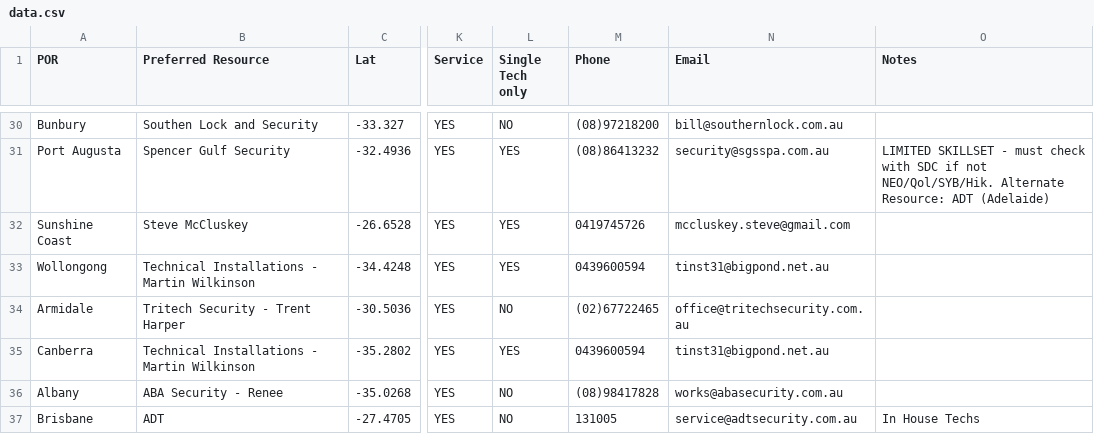
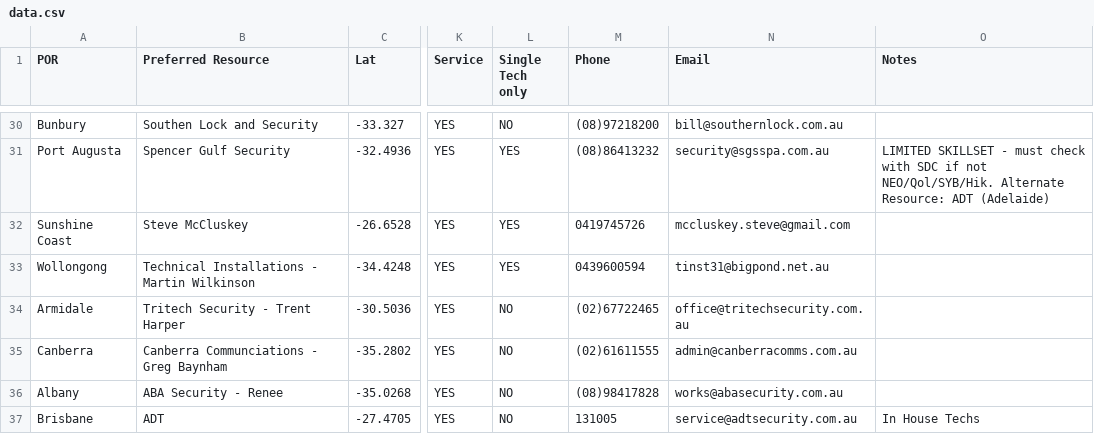
Before and after one commit to CedOps/POR-Travel-Calculator, a CSV file: data.csv, drawn as a sheet; only a part is shown, gaps mark what is left out; the diff names each change by its address in the sheet, - before the commit and + after, or states it on an @@ line.

Commit message:
Update data.csv

```diff
--- a/data.csv
+++ b/data.csv
-B35 (Preferred Resource): Technical Installations - Martin Wilkinson
+B35 (Preferred Resource): Canberra Communciations - Greg Baynham
-L35 (Single Tech only): YES
+L35 (Single Tech only): NO
-M35 (Phone): 0439600594
+M35 (Phone): (02)61611555
-N35 (Email): tinst31@bigpond.net.au
+N35 (Email): admin@canberracomms.com.au
```
